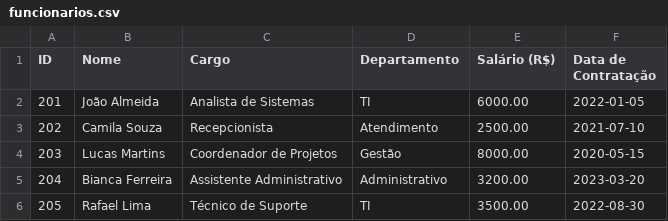
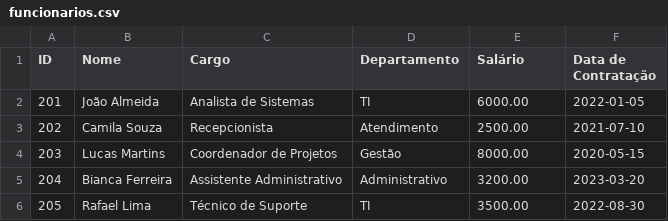
Before and after one commit to gabriel-rocha-pimentel/data-learn, a CSV file: data/funcionarios.csv, drawn as a sheet.

```diff
--- a/data/funcionarios.csv
+++ b/data/funcionarios.csv
@@ -1,2 +1,2 @@
-ID;Nome;Cargo;Departamento;Salário (R$);Data de Contratação
+ID;Nome;Cargo;Departamento;Salário;Data de Contratação
 201;João Almeida;Analista de Sistemas;TI;6000.00;2022-01-05
```
Also changed, not shown: data/professores.csv, data/recisao_contrato.csv, 3 other files.
